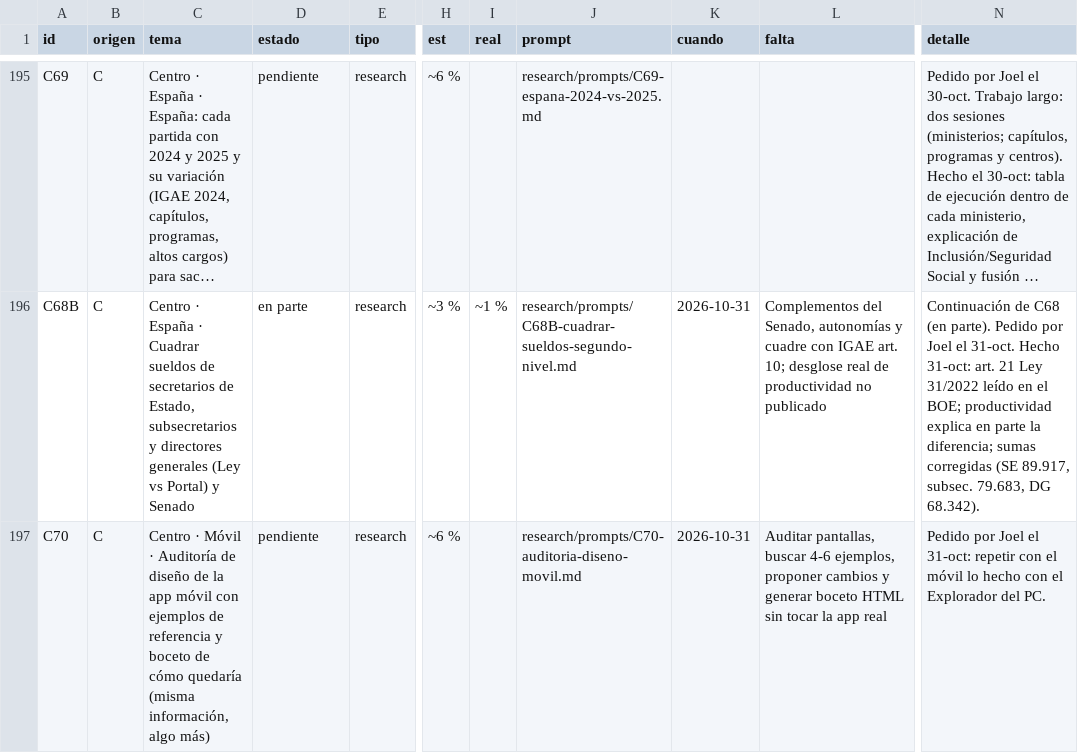
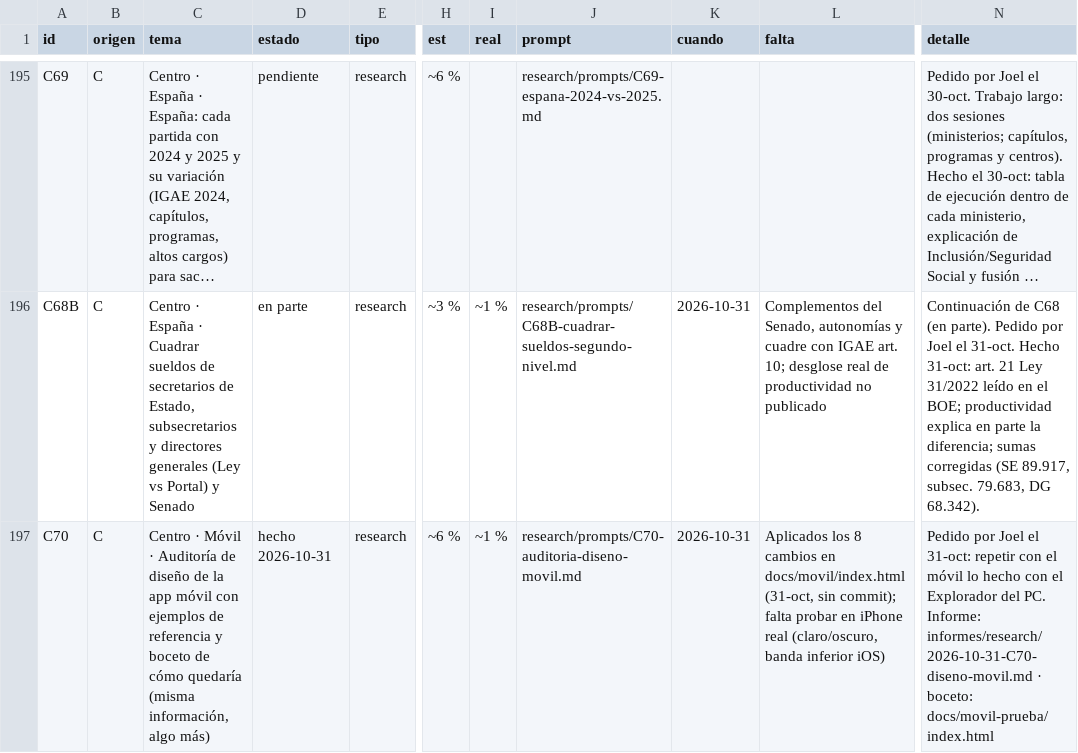
Before and after one commit to joeldragonball-jpg/requirements.txt, a CSV file: research/tareas.csv, drawn as a sheet; only a part is shown, gaps mark what is left out; long unchanged cells end in …; the diff names each change by its address in the sheet, - before the commit and + after, or states it on an @@ line.

```diff
--- a/research/tareas.csv
+++ b/research/tareas.csv
-D197 (estado): pendiente
+D197 (estado): hecho 2026-10-31
-I197 (real): (empty)
+I197 (real): ~1 %
-L197 (falta): Auditar pantallas, buscar 4-6 ejemplos, proponer cambios y generar boceto HTML sin tocar la app real
+L197 (falta): Aplicados los 8 cambios en docs/movil/index.html (31-oct, sin commit); falta probar en iPhone real (claro/oscuro, banda inferior iOS)
-N197 (detalle): …del PC.
+N197 (detalle): …del PC. Informe: informes/research/2026-10-31-C70-diseno-movil.md · boceto: docs/movil-prueba/index.html
```
Also changed, not shown: 8 other files.
